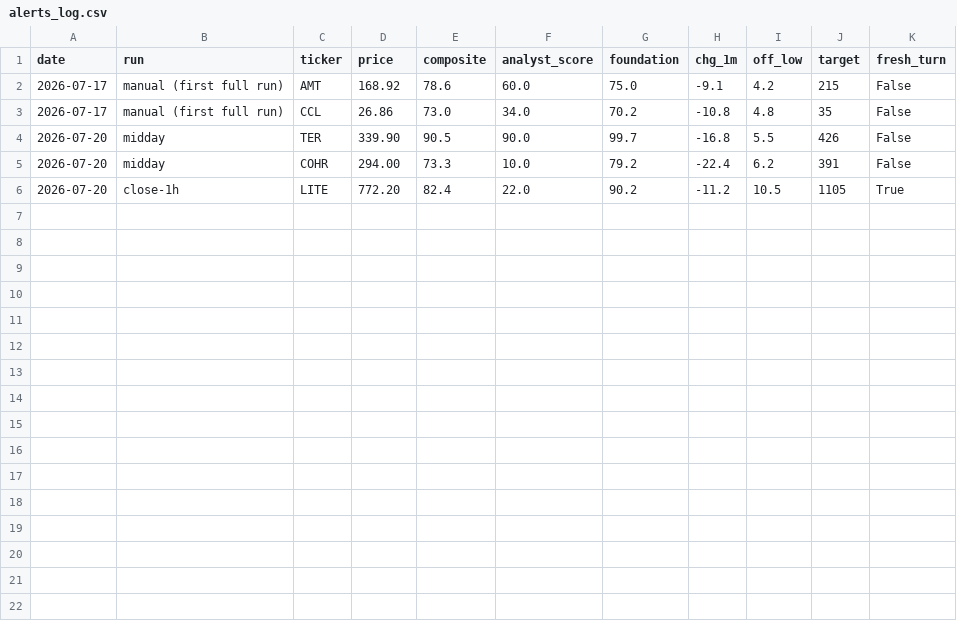
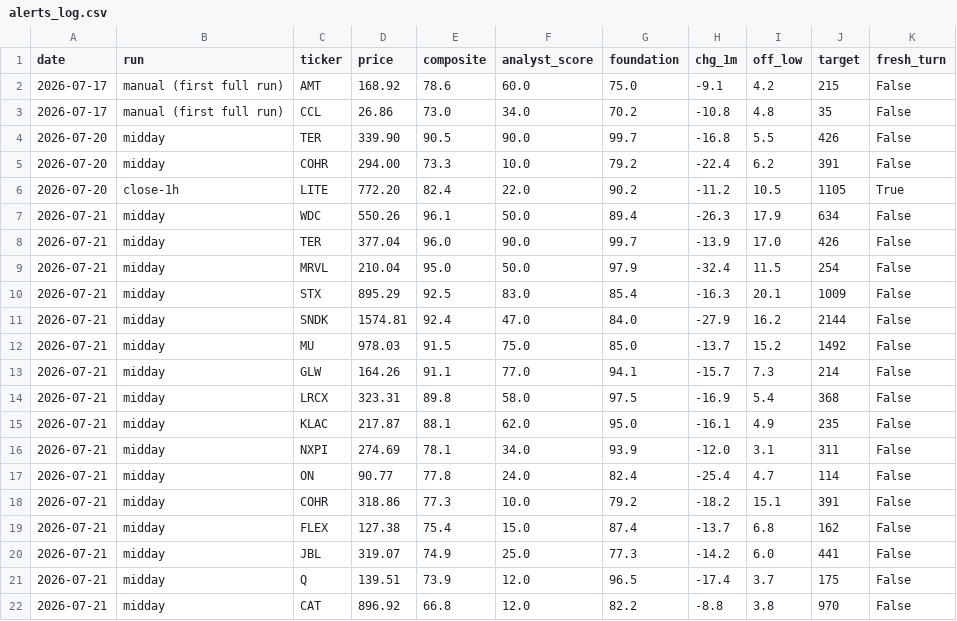
Before and after one commit to karthikpalsg/dip-radar, a CSV file: data/alerts_log.csv, drawn as a sheet; the diff names each change by its address in the sheet, - before the commit and + after, or states it on an @@ line.

```diff
--- a/data/alerts_log.csv
+++ b/data/alerts_log.csv
+row 7: 2026-07-21 | midday | WDC | 550.26 | 96.1 | 50.0 | 89.4 | -26.3 | 17.9 | 634 | False
+row 8: 2026-07-21 | midday | TER | 377.04 | 96.0 | 90.0 | 99.7 | -13.9 | 17.0 | 426 | False
+row 9: 2026-07-21 | midday | MRVL | 210.04 | 95.0 | 50.0 | 97.9 | -32.4 | 11.5 | 254 | False
+row 10: 2026-07-21 | midday | STX | 895.29 | 92.5 | 83.0 | 85.4 | -16.3 | 20.1 | 1009 | False
+row 11: 2026-07-21 | midday | SNDK | 1574.81 | 92.4 | 47.0 | 84.0 | -27.9 | 16.2 | 2144 | False
+row 12: 2026-07-21 | midday | MU | 978.03 | 91.5 | 75.0 | 85.0 | -13.7 | 15.2 | 1492 | False
+row 13: 2026-07-21 | midday | GLW | 164.26 | 91.1 | 77.0 | 94.1 | -15.7 | 7.3 | 214 | False
+row 14: 2026-07-21 | midday | LRCX | 323.31 | 89.8 | 58.0 | 97.5 | -16.9 | 5.4 | 368 | False
+row 15: 2026-07-21 | midday | KLAC | 217.87 | 88.1 | 62.0 | 95.0 | -16.1 | 4.9 | 235 | False
+row 16: 2026-07-21 | midday | NXPI | 274.69 | 78.1 | 34.0 | 93.9 | -12.0 | 3.1 | 311 | False
+row 17: 2026-07-21 | midday | ON | 90.77 | 77.8 | 24.0 | 82.4 | -25.4 | 4.7 | 114 | False
+row 18: 2026-07-21 | midday | COHR | 318.86 | 77.3 | 10.0 | 79.2 | -18.2 | 15.1 | 391 | False
+row 19: 2026-07-21 | midday | FLEX | 127.38 | 75.4 | 15.0 | 87.4 | -13.7 | 6.8 | 162 | False
+row 20: 2026-07-21 | midday | JBL | 319.07 | 74.9 | 25.0 | 77.3 | -14.2 | 6.0 | 441 | False
+row 21: 2026-07-21 | midday | Q | 139.51 | 73.9 | 12.0 | 96.5 | -17.4 | 3.7 | 175 | False
+row 22: 2026-07-21 | midday | CAT | 896.92 | 66.8 | 12.0 | 82.2 | -8.8 | 3.8 | 970 | False
```
Also changed, not shown: 1 other file.
